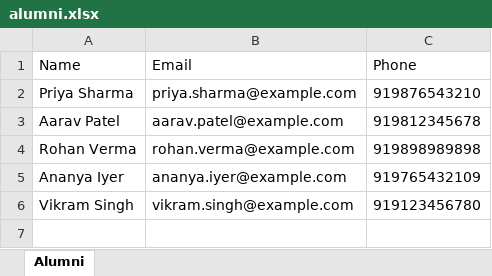
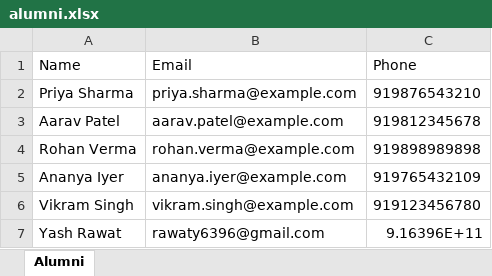
Before and after one commit to yash245-code/alumni-checkin, an Excel workbook: data/alumni.xlsx, sheet Alumni, drawn as a sheet; values as stored, in another font and other column widths than the file's, no borders; the diff names each change by its address in the sheet, - before the commit and + after, or states it on an @@ line.

```diff
--- a/data/alumni.xlsx (sheet Alumni)
+++ b/data/alumni.xlsx (sheet Alumni)
+row 7: Yash Rawat | rawaty6396@gmail.com | 9.16396E+11
```
Also changed, not shown: 1 other file.
